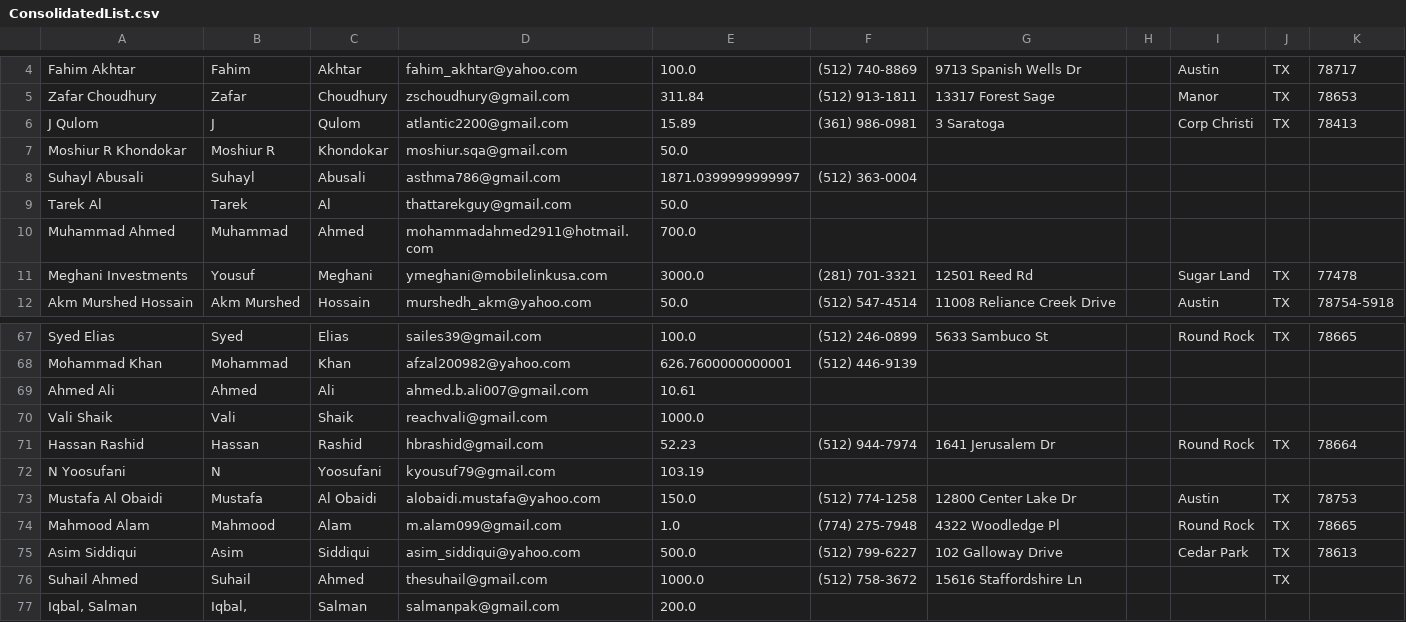
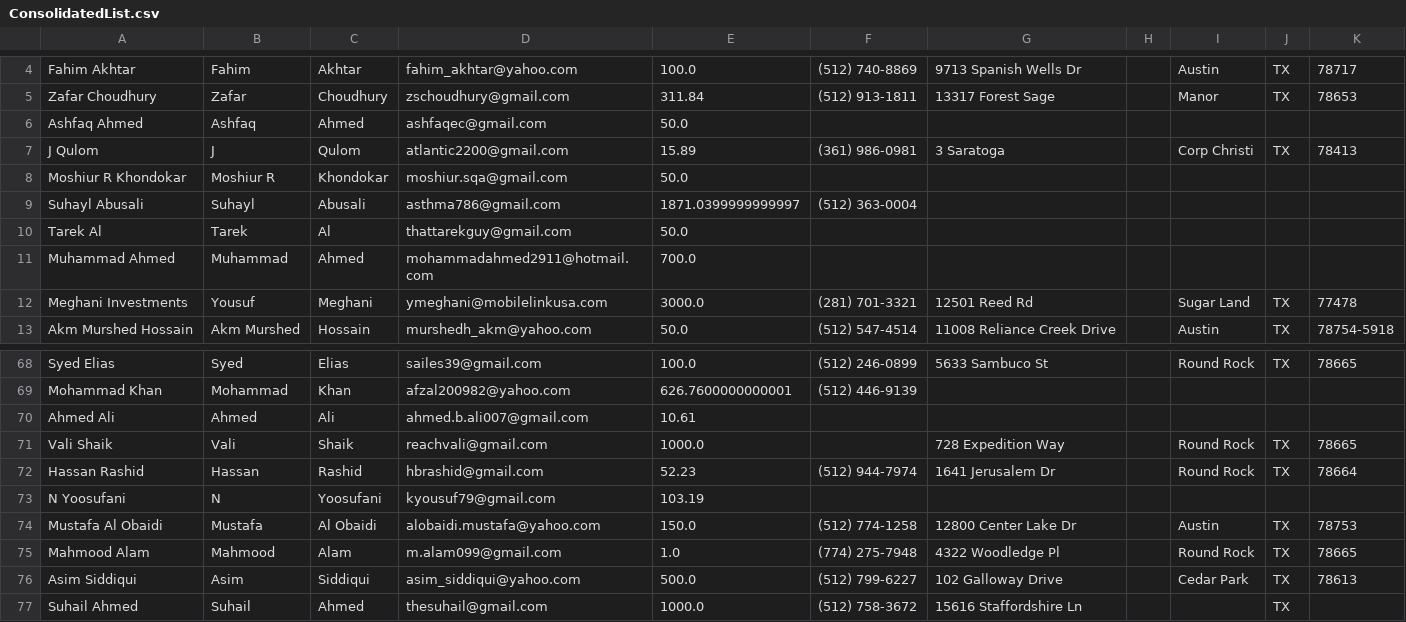
Before and after one commit to vshaik/duaFinancial, a CSV file: reports/DUA-2020/ConsolidatedList.csv, drawn as a sheet; only a part is shown, gaps mark what is left out; the shorter side is filled out with more unchanged rows.

```diff
--- a/reports/DUA-2020/ConsolidatedList.csv
+++ b/reports/DUA-2020/ConsolidatedList.csv
@@ -5,2 +5,3 @@
 "Zafar Choudhury","Zafar","Choudhury","zschoudhury@gmail.com","311.84","(512) 913-1811","13317 Forest Sage","","Manor","TX","78653"
+"Ashfaq Ahmed","Ashfaq","Ahmed","ashfaqec@gmail.com","50.0","","","","","",""
 "J Qulom","J","Qulom","atlantic2200@gmail.com","15.89","(361) 986-0981","3 Saratoga","","Corp Christi","TX","78413"
@@ -69,3 +70,3 @@
 "Ahmed Ali","Ahmed","Ali","ahmed.b.ali007@gmail.com","10.61","","","","","",""
-"Vali Shaik","Vali","Shaik","reachvali@gmail.com","1000.0","","","","","",""
+"Vali Shaik","Vali","Shaik","reachvali@gmail.com","1000.0","","728 Expedition Way","","Round Rock","TX","78665"
 "Hassan Rashid","Hassan","Rashid","hbrashid@gmail.com","52.23","(512) 944-7974","1641 Jerusalem Dr","","Round Rock","TX","78664"
```
Also changed, not shown: reports/DUA-2020/ZelleDonations2020.csv, reports/DUA-2020/donorbox_darululoom-austin_from_2020-01-01_to_2020-12-31_cst.csv, 4 other files.
